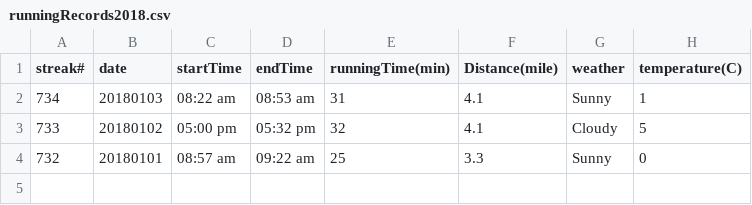
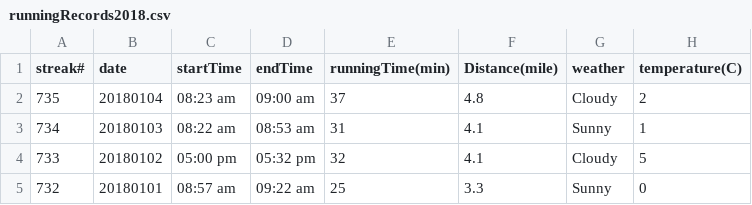
Before and after one commit to conge/RunningStreak, a CSV file: runningRecords2018.csv, drawn as a sheet; the diff names each change by its address in the sheet, - before the commit and + after, or states it on an @@ line.

Commit message:
Streak 735. Morning commute.

```diff
--- a/runningRecords2018.csv
+++ b/runningRecords2018.csv
+row 2: 735 | 20180104 | 08:23 am | 09:00 am | 37 | 4.8 | Cloudy | 2
```
Also changed, not shown: 1 other file.
